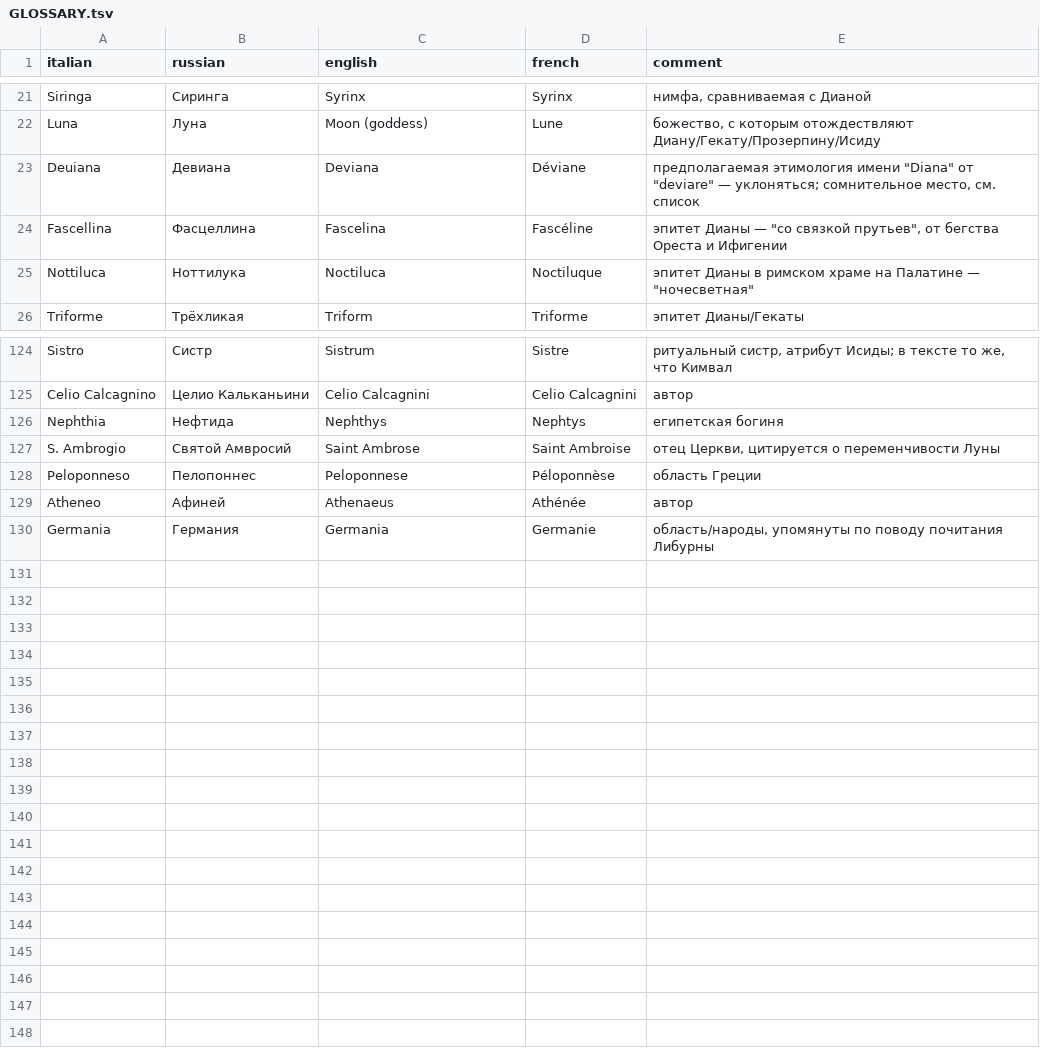
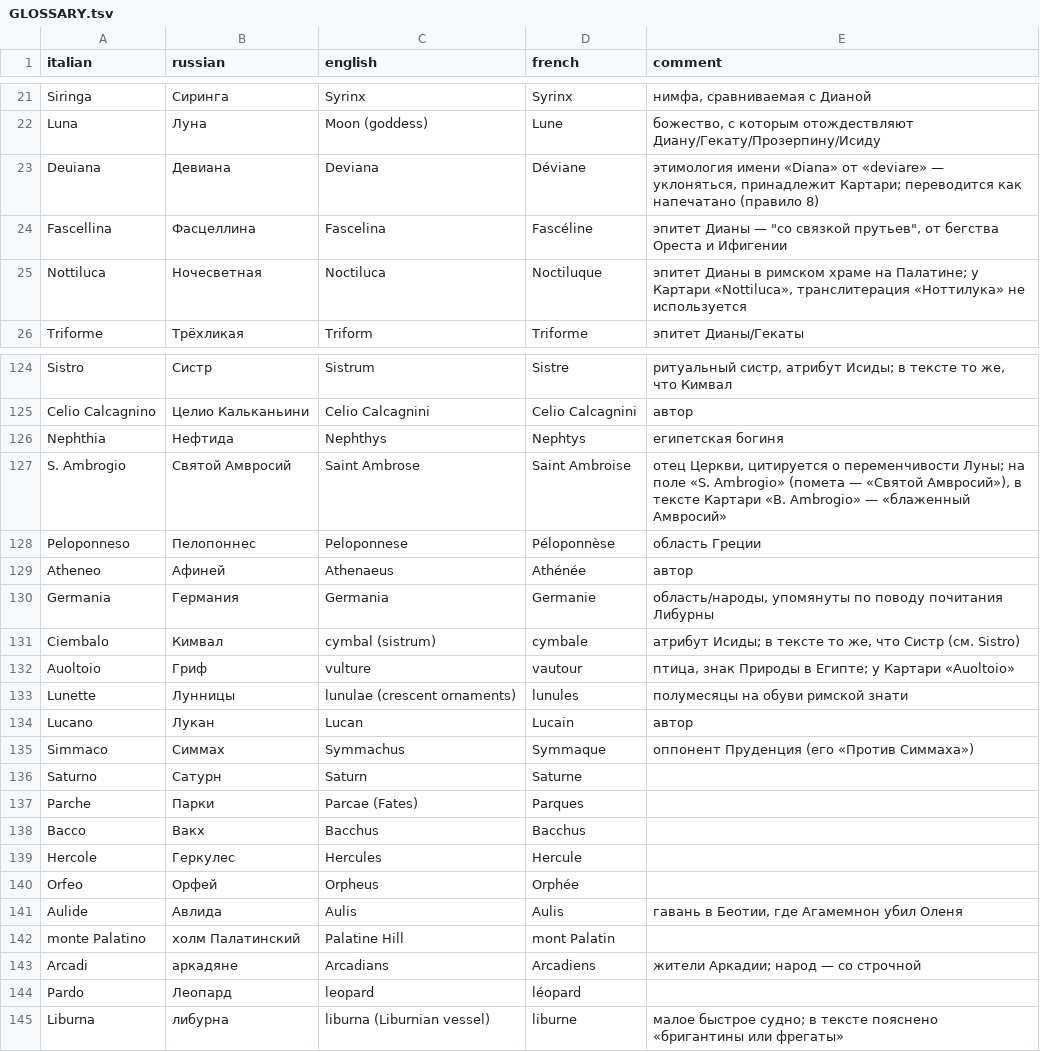
Before and after one commit to nfhours/library, a TSV file: books/cartari/_translation/GLOSSARY.tsv, drawn as a sheet; only a part is shown, gaps mark what is left out; the diff covers the shown part only.

```diff
--- a/books/cartari/_translation/GLOSSARY.tsv
+++ b/books/cartari/_translation/GLOSSARY.tsv
@@ -22,5 +22,5 @@ Siringa	Сиринга	Syrinx	Syrinx	нимфа, сравниваемая с Д
 Luna	Луна	Moon (goddess)	Lune	божество, с которым отождествляют Диану/Гекату/Прозерпину/Исиду
-Deuiana	Девиана	Deviana	Déviane	предполагаемая этимология имени "Diana" от "deviare" — уклоняться; сомнительное место, см. список
+Deuiana	Девиана	Deviana	Déviane	этимология имени «Diana» от «deviare» — уклоняться, принадлежит Картари; переводится как напечатано (правило 8)
 Fascellina	Фасцеллина	Fascelina	Fascéline	эпитет Дианы — "со связкой прутьев", от бегства Ореста и Ифигении
-Nottiluca	Ноттилука	Noctiluca	Noctiluque	эпитет Дианы в римском храме на Палатине — "ночесветная"
+Nottiluca	Ночесветная	Noctiluca	Noctiluque	эпитет Дианы в римском храме на Палатине; у Картари «Nottiluca», транслитерация «Ноттилука» не используется
 Triforme	Трёхликая	Triform	Triforme	эпитет Дианы/Гекаты
@@ -126,3 +126,3 @@ Celio Calcagnino	Целио Кальканьини	Celio Calcagnini	Celio Calcag
 Nephthia	Нефтида	Nephthys	Nephtys	египетская богиня
-S. Ambrogio	Святой Амвросий	Saint Ambrose	Saint Ambroise	отец Церкви, цитируется о переменчивости Луны
+S. Ambrogio	Святой Амвросий	Saint Ambrose	Saint Ambroise	отец Церкви, цитируется о переменчивости Луны; на поле «S. Ambrogio» (помета — «Святой Амвросий»), в тексте Картари «B. Ambrogio» — «блаженный Амвросий»
 Peloponneso	Пелопоннес	Peloponnese	Péloponnèse	область Греции
@@ -130 +130,16 @@ Atheneo	Афиней	Athenaeus	Athénée	автор
 Germania	Германия	Germania	Germanie	область/народы, упомянуты по поводу почитания Либурны
+Ciembalo	Кимвал	cymbal (sistrum)	cymbale	атрибут Исиды; в тексте то же, что Систр (см. Sistro)
+Auoltoio	Гриф	vulture	vautour	птица, знак Природы в Египте; у Картари «Auoltoio»
+Lunette	Лунницы	lunulae (crescent ornaments)	lunules	полумесяцы на обуви римской знати
+Lucano	Лукан	Lucan	Lucain	автор
+Simmaco	Симмах	Symmachus	Symmaque	оппонент Пруденция (его «Против Симмаха»)
+Saturno	Сатурн	Saturn	Saturne	
+Parche	Парки	Parcae (Fates)	Parques	
+Bacco	Вакх	Bacchus	Bacchus	
+Hercole	Геркулес	Hercules	Hercule	
+Orfeo	Орфей	Orpheus	Orphée	
+Aulide	Авлида	Aulis	Aulis	гавань в Беотии, где Агамемнон убил Оленя
+monte Palatino	холм Палатинский	Palatine Hill	mont Palatin	
+Arcadi	аркадяне	Arcadians	Arcadiens	жители Аркадии; народ — со строчной
+Pardo	Леопард	leopard	léopard	
+Liburna	либурна	liburna (Liburnian vessel)	liburne	малое быстрое судно; в тексте пояснено «бригантины или фрегаты»
```
Also changed, not shown: 10 edited cells elsewhere in this file, 2 other files.
